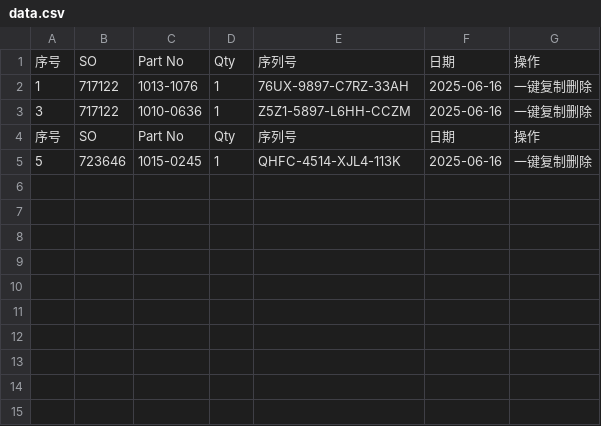
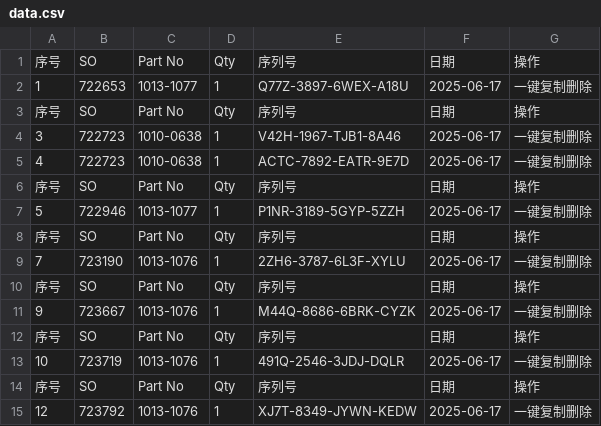
Before and after one commit to Ricky-cloud-star/Zenactcod, a CSV file: data/data.csv, drawn as a sheet.

Commit message:
Update data

```diff
--- a/data/data.csv
+++ b/data/data.csv
@@ -1,5 +1,15 @@
 序号,SO,Part No,Qty,序列号,日期,操作
-1,717122,1013-1076,1,76UX-9897-C7RZ-33AH,2025-06-16,一键复制删除
-3,717122,1010-0636,1,Z5Z1-5897-L6HH-CCZM,2025-06-16,一键复制删除
+1,722653,1013-1077,1,Q77Z-3897-6WEX-A18U,2025-06-17,一键复制删除
 序号,SO,Part No,Qty,序列号,日期,操作
-5,723646,1015-0245,1,QHFC-4514-XJL4-113K,2025-06-16,一键复制删除
+3,722723,1010-0638,1,V42H-1967-TJB1-8A46,2025-06-17,一键复制删除
+4,722723,1010-0638,1,ACTC-7892-EATR-9E7D,2025-06-17,一键复制删除
+序号,SO,Part No,Qty,序列号,日期,操作
+5,722946,1013-1077,1,P1NR-3189-5GYP-5ZZH,2025-06-17,一键复制删除
+序号,SO,Part No,Qty,序列号,日期,操作
+7,723190,1013-1076,1,2ZH6-3787-6L3F-XYLU,2025-06-17,一键复制删除
+序号,SO,Part No,Qty,序列号,日期,操作
+9,723667,1013-1076,1,M44Q-8686-6BRK-CYZK,2025-06-17,一键复制删除
+序号,SO,Part No,Qty,序列号,日期,操作
+10,723719,1013-1076,1,491Q-2546-3JDJ-DQLR,2025-06-17,一键复制删除
+序号,SO,Part No,Qty,序列号,日期,操作
+12,723792,1013-1076,1,XJ7T-8349-JYWN-KEDW,2025-06-17,一键复制删除
```
